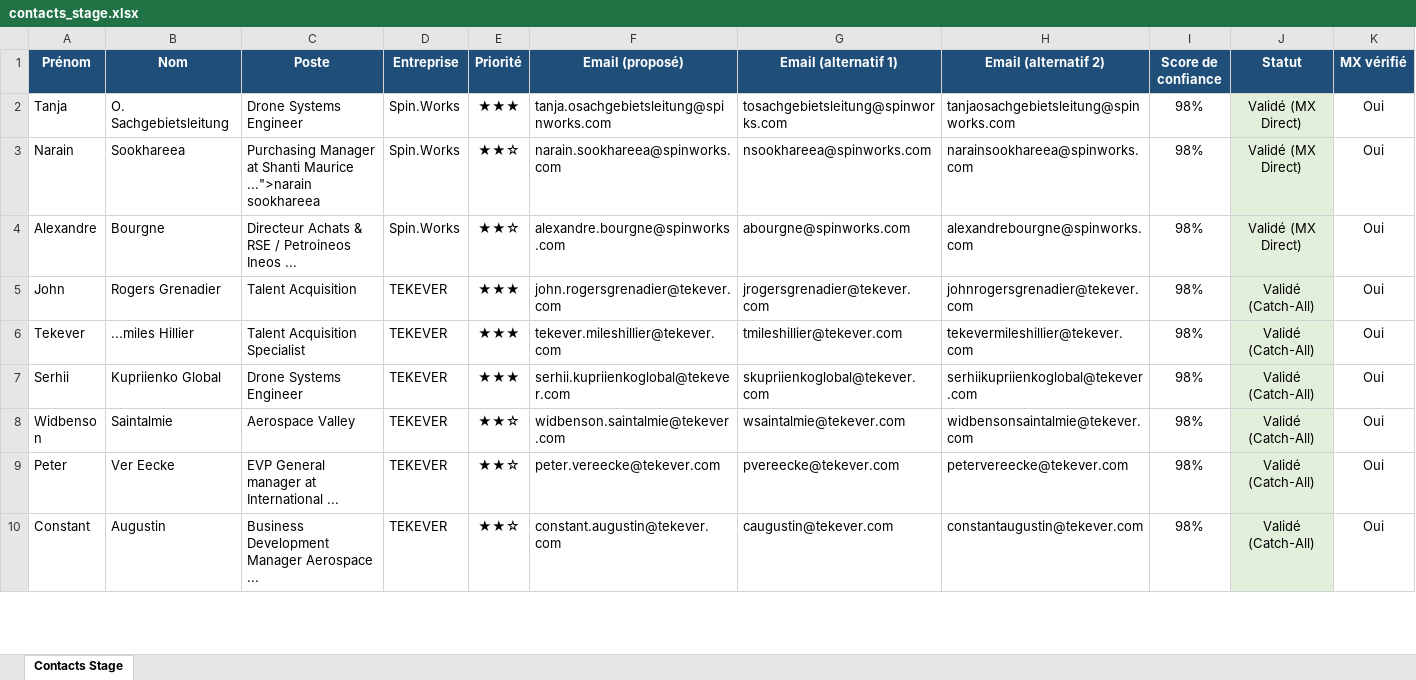
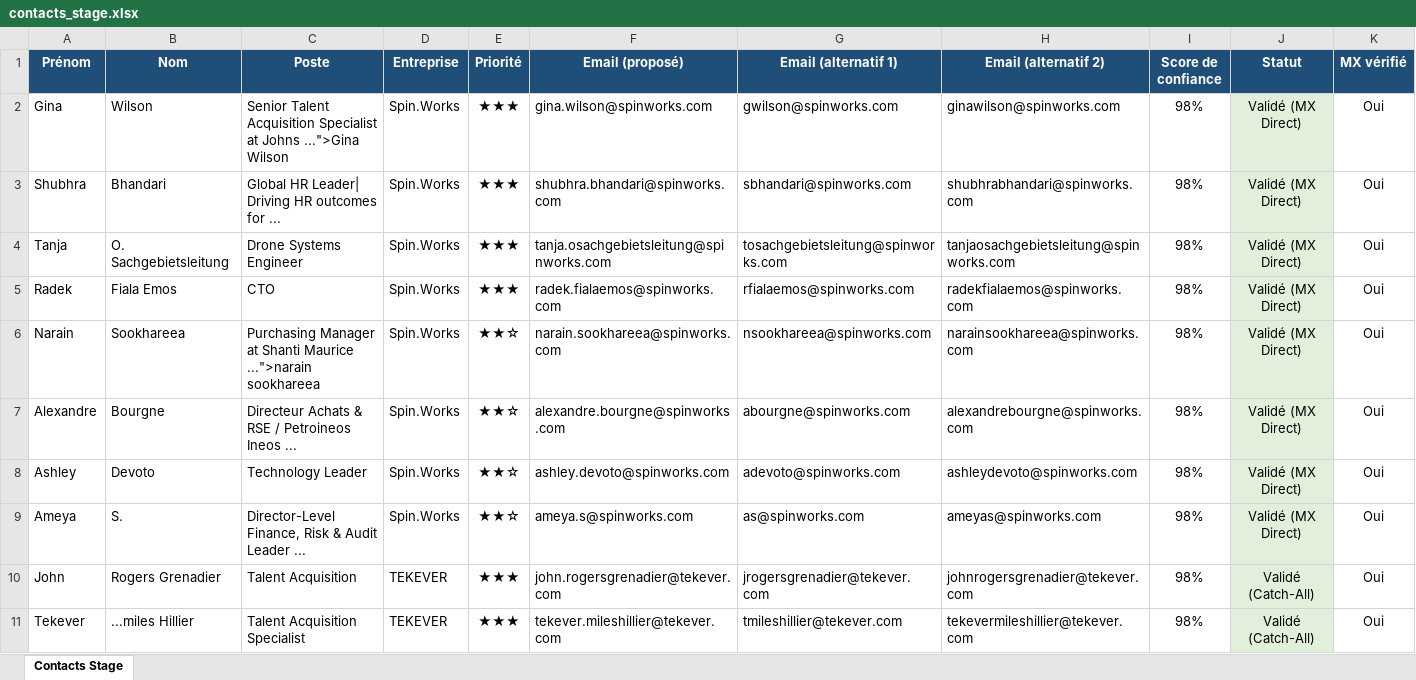
Before and after one commit to medhsiny2003/linkedin-prospector, an Excel workbook: data/contacts_stage.xlsx, sheet Contacts Stage, drawn as a sheet; only a part is shown; the shorter side is filled out with more unchanged rows; values as stored, in another font and other column widths than the file's, no borders; rows hold the shown columns only; the diff names each change by its address in the sheet, - before the commit and + after, or states it on an @@ line.

```diff
--- a/data/contacts_stage.xlsx (sheet Contacts Stage)
+++ b/data/contacts_stage.xlsx (sheet Contacts Stage)
+row 2: Gina | Wilson | Senior Talent Acquisition Specialist at Johns ...">Gina Wilson | Spin.Works | ★★★ | gina.wilson@spinworks.com | gwilson@spinworks.com | ginawilson@spinworks.com | 98% | Validé (MX Direct) | Oui
+row 3: Shubhra | Bhandari | Global HR Leader| Driving HR outcomes for ... | Spin.Works | ★★★ | shubhra.bhandari@spinworks.com | sbhandari@spinworks.com | shubhrabhandari@spinworks.com | 98% | Validé (MX Direct) | Oui
+row 5: Radek | Fiala Emos | CTO | Spin.Works | ★★★ | radek.fialaemos@spinworks.com | rfialaemos@spinworks.com | radekfialaemos@spinworks.com | 98% | Validé (MX Direct) | Oui
+row 8: Ashley | Devoto | Technology Leader | Spin.Works | ★★☆ | ashley.devoto@spinworks.com | adevoto@spinworks.com | ashleydevoto@spinworks.com | 98% | Validé (MX Direct) | Oui
+row 9: Ameya | S. | Director-Level Finance, Risk & Audit Leader ... | Spin.Works | ★★☆ | ameya.s@spinworks.com | as@spinworks.com | ameyas@spinworks.com | 98% | Validé (MX Direct) | Oui
```
Also changed, not shown: 2 other files.
